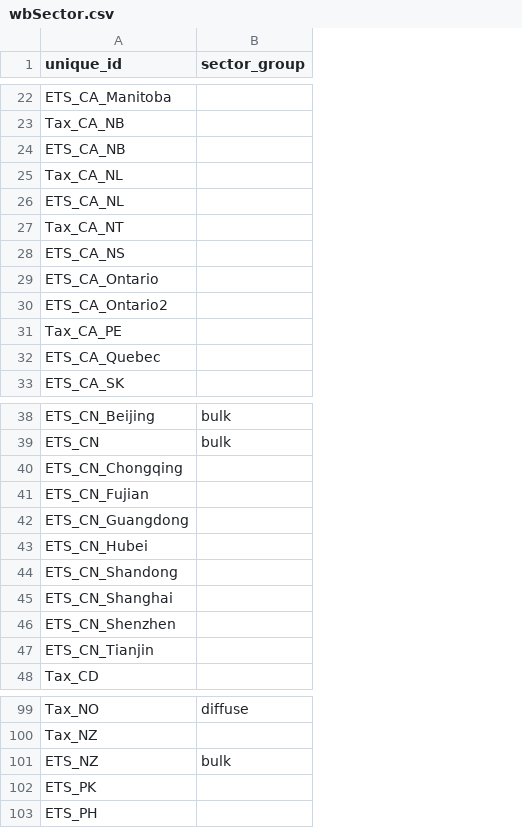
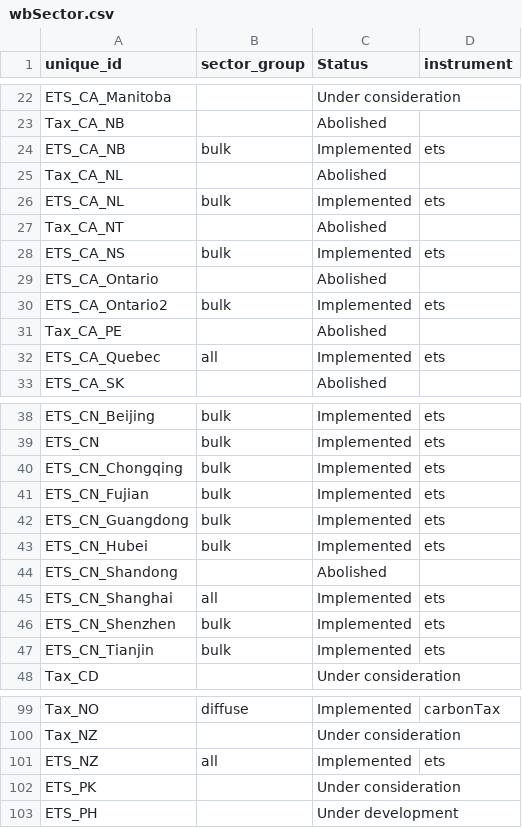
Before and after one commit to pik-piam/mrPEM, a CSV file: inst/extdata/sectoral/wbSector.csv, drawn as a sheet; only a part is shown, gaps mark what is left out; the diff covers the shown part only; the diff names each change by its address in the sheet, - before the commit and + after, or states it on an @@ line.

Commit message:
update world banck sectoral mapping

```diff
--- a/inst/extdata/sectoral/wbSector.csv
+++ b/inst/extdata/sectoral/wbSector.csv
+column C (Status), rows 22-33: Under consideration | Abolished | Implemented | Abolished | Implemented | Abolished | Implemented | Abolished | Implemented | Abolished | Implemented | Abolished; rows 38-48: Implemented | Implemented | Implemented | Implemented | Implemented | Implemented | Abolished | Implemented | Implemented | Implemented | Under consideration; rows 99-103: Implemented | Under consideration | Implemented | Under consideration | Under development
+column D (instrument), rows 24-32: ets |  | ets |  | ets |  | ets |  | ets; rows 38-47: ets | ets | ets | ets | ets | ets |  | ets | ets | ets; rows 99-101: carbonTax |  | ets
-B24 (sector_group): (empty)
+B24 (sector_group): bulk
-B26 (sector_group): (empty)
+B26 (sector_group): bulk
-B28 (sector_group): (empty)
+B28 (sector_group): bulk
-B30 (sector_group): (empty)
+B30 (sector_group): bulk
-B32 (sector_group): (empty)
+B32 (sector_group): all
-B40:B43 (sector_group): (empty)
+B40:B43 (sector_group): bulk
-B45 (sector_group): (empty)
+B45 (sector_group): all
-B46:B47 (sector_group): (empty)
+B46:B47 (sector_group): bulk
-B101 (sector_group): bulk
+B101 (sector_group): all
```
Also changed, not shown: 19 edited cells elsewhere in this file.
